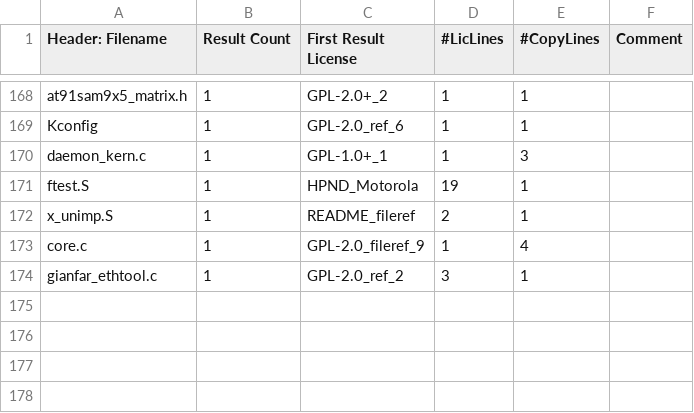
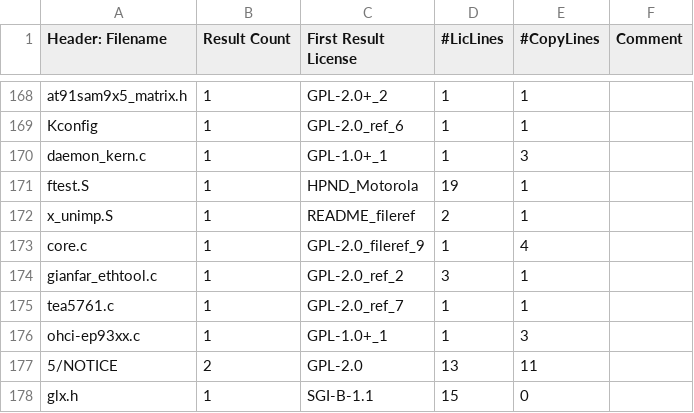
Before and after one commit to gerv/slic, a CSV file: test_data/identification/index.csv, drawn as a sheet; only a part is shown, gaps mark what is left out; the diff names each change by its address in the sheet, - before the commit and + after, or states it on an @@ line.

```diff
--- a/test_data/identification/index.csv
+++ b/test_data/identification/index.csv
+row 175: tea5761.c | 1 | GPL-2.0_ref_7 | 1 | 1
+row 176: ohci-ep93xx.c | 1 | GPL-1.0+_1 | 1 | 3
+row 177: 5/NOTICE | 2 | GPL-2.0 | 13 | 11
+row 178: glx.h | 1 | SGI-B-1.1 | 15 | 0
```
Also changed, not shown: 2 other files.
